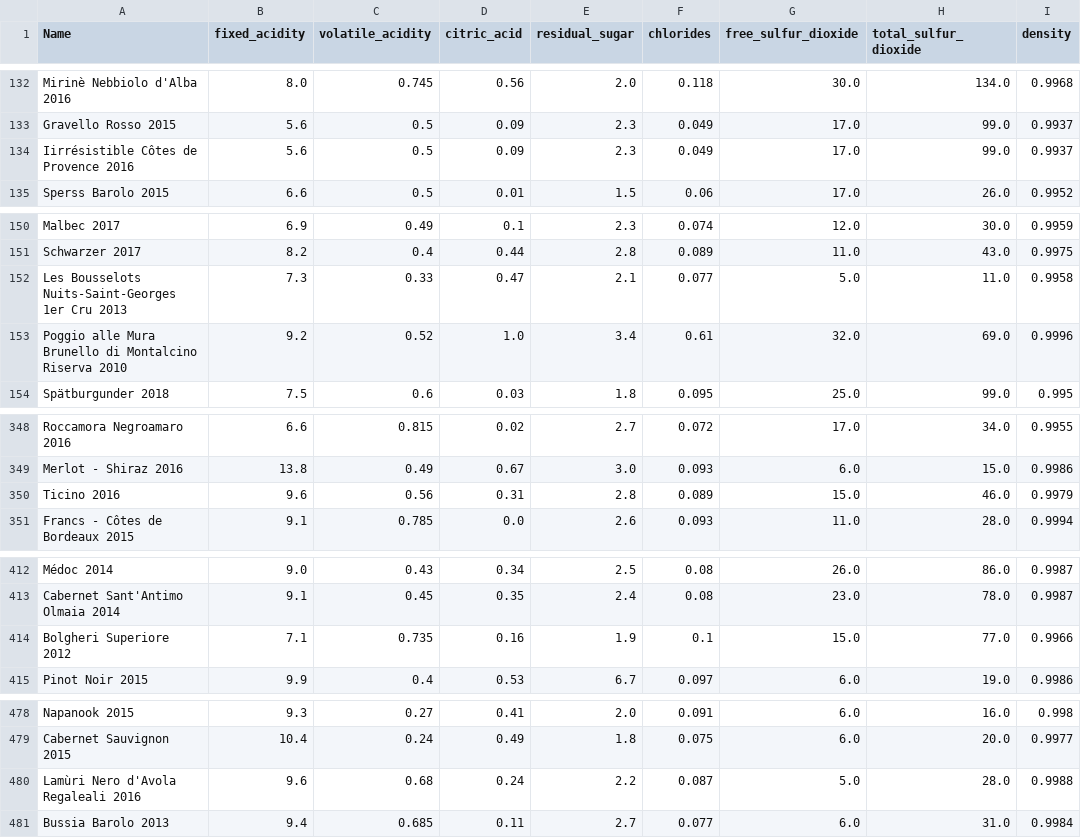
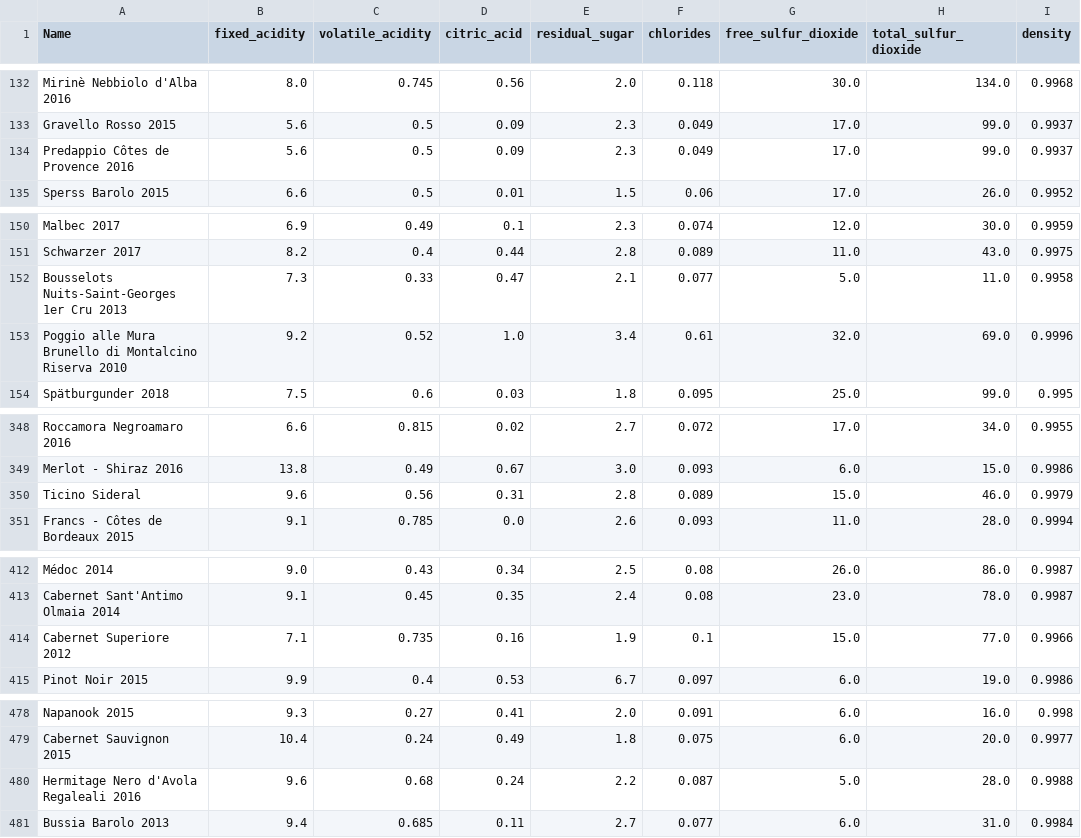
Before and after one commit to antoniorivasmacias/PracticaVD, a CSV file: winequalityred.csv, drawn as a sheet; only a part is shown, gaps mark what is left out; the diff covers the shown part only; the diff names each change by its address in the sheet, - before the commit and + after, or states it on an @@ line.

```diff
--- a/winequalityred.csv
+++ b/winequalityred.csv
-A134 (Name): Iirrésistible Côtes de Provence 2016
+A134 (Name): Predappio Côtes de Provence 2016
-A152 (Name): Les Bousselots Nuits-Saint-Georges 1er Cru 2013
+A152 (Name): Bousselots Nuits-Saint-Georges 1er Cru 2013
-A350 (Name): Ticino 2016
+A350 (Name): Ticino Sideral
-A414 (Name): Bolgheri Superiore 2012
+A414 (Name): Cabernet Superiore 2012
-A480 (Name): Lamùri Nero d'Avola Regaleali 2016
+A480 (Name): Hermitage Nero d'Avola Regaleali 2016
```
Also changed, not shown: 8 edited cells elsewhere in this file.
